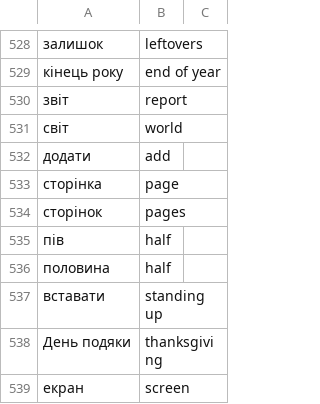
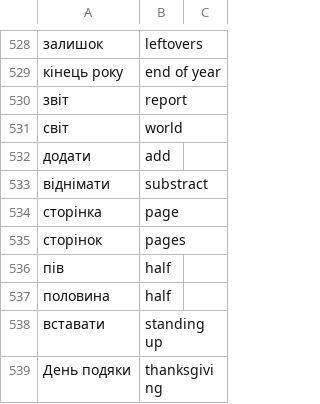
Before and after one commit to boonleng/ankicard, a CSV file: словничок.csv, drawn as a sheet; only a part is shown, gaps mark what is left out; the shorter side is filled out with more unchanged rows.

Commit message:
Subtract

```diff
--- a/словничок.csv
+++ b/словничок.csv
@@ -532,2 +532,3 @@
 додати, add
+віднімати, substract
 сторінка, page
```
